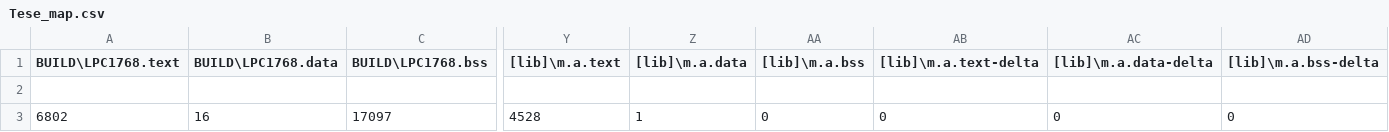
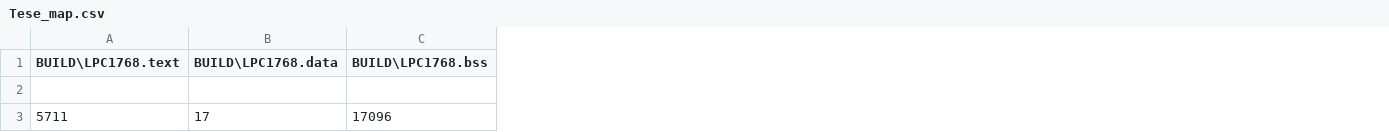
Before and after one commit to tiagomiotto/LowPower-FreeRTOS-MbedLPC1768, a CSV file: BUILD/LPC1768/GCC_ARM/Tese_map.csv, drawn as a sheet; only a part is shown, gaps mark what is left out; the diff covers the shown part only; the diff names each change by its address in the sheet, - before the commit and + after, or states it on an @@ line.

```diff
--- a/BUILD/LPC1768/GCC_ARM/Tese_map.csv
+++ b/BUILD/LPC1768/GCC_ARM/Tese_map.csv
-column Y ([lib]\m.a.text), row 3: 4528
-column Z ([lib]\m.a.data), row 3: 1
-column AA ([lib]\m.a.bss), row 3: 0
-column AB ([lib]\m.a.text-delta), row 3: 0
-column AC ([lib]\m.a.data-delta), row 3: 0
-column AD ([lib]\m.a.bss-delta), row 3: 0
-A3 (BUILD\LPC1768.text): 6802
+A3 (BUILD\LPC1768.text): 5711
-B3 (BUILD\LPC1768.data): 16
+B3 (BUILD\LPC1768.data): 17
-C3 (BUILD\LPC1768.bss): 17097
+C3 (BUILD\LPC1768.bss): 17096
```
Also changed, not shown: 6 edited cells elsewhere in this file, 22 other files.
